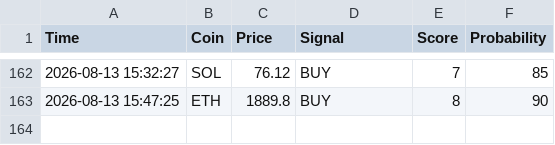
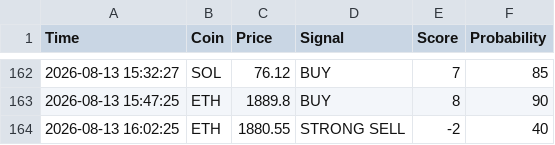
Before and after one commit to CodeForgeXX/Quanttrader, a CSV file: QuantTrader/data/trades.csv, drawn as a sheet; only a part is shown, gaps mark what is left out.

Commit message:
سیگنال جدید: ETH STRONG SELL

```diff
--- a/QuantTrader/data/trades.csv
+++ b/QuantTrader/data/trades.csv
@@ -163 +163,2 @@ Time,Coin,Price,Signal,Score,Probability
 2026-08-13 15:47:25,ETH,1889.8,BUY,8,90
+2026-08-13 16:02:25,ETH,1880.55,STRONG SELL,-2,40
```
